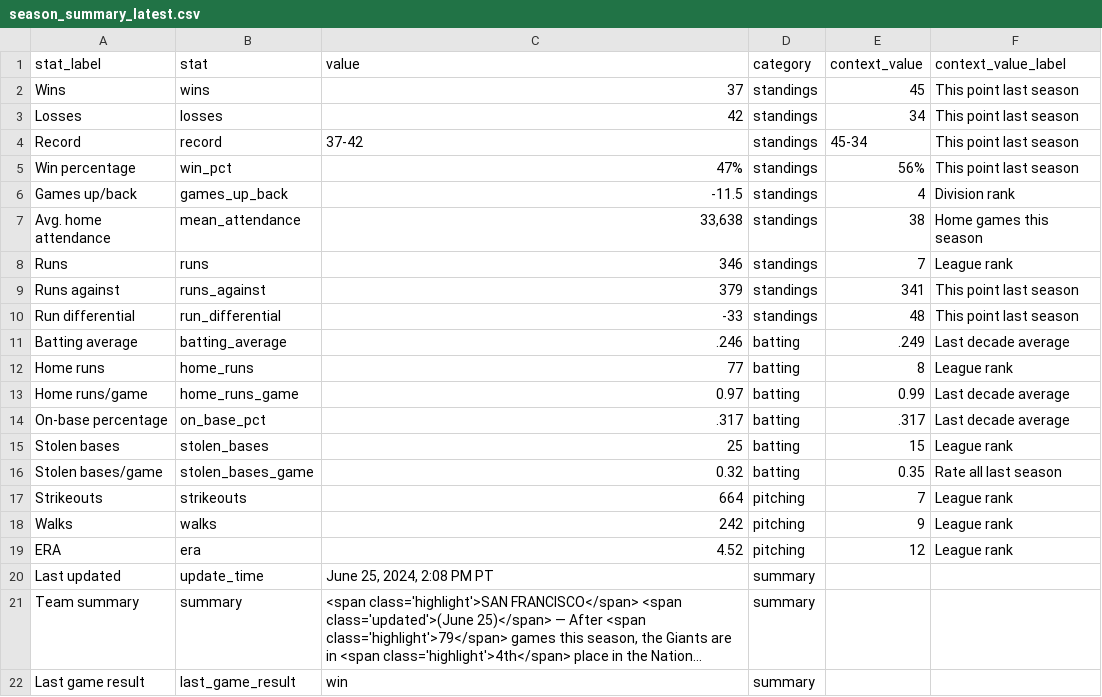
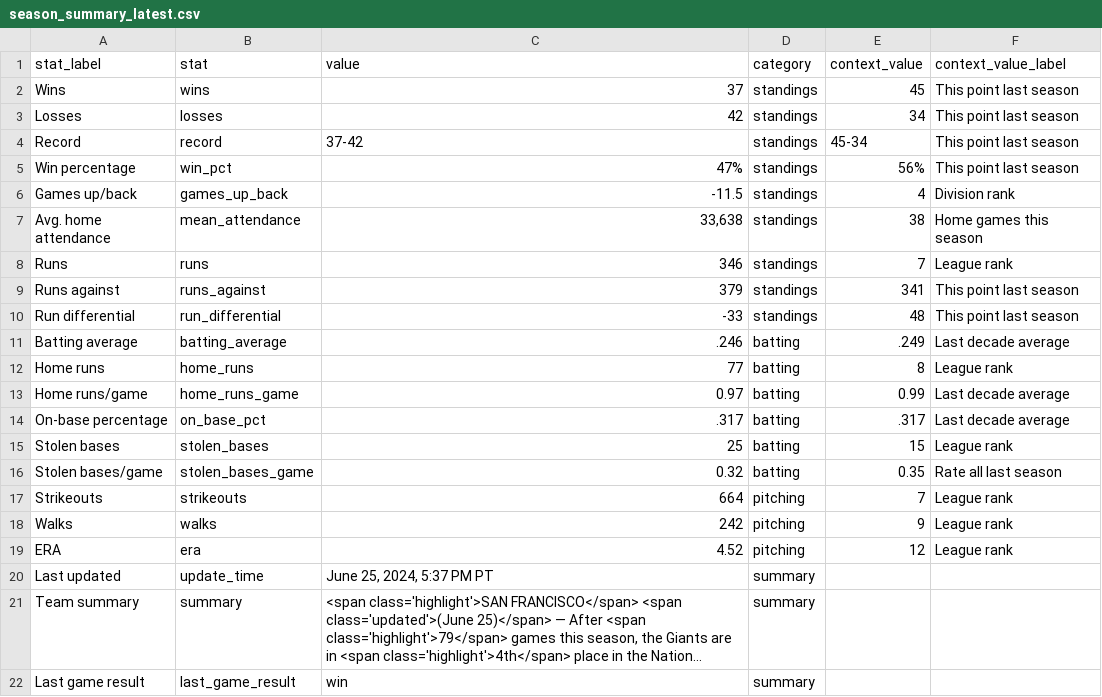
Before and after one commit to wilkens/giants, a CSV file: data/standings/season_summary_latest.csv, drawn as a sheet; long unchanged cells end in …; the diff names each change by its address in the sheet, - before the commit and + after, or states it on an @@ line.

Commit message:
Automated update of Giants data, visuals

```diff
--- a/data/standings/season_summary_latest.csv
+++ b/data/standings/season_summary_latest.csv
-C20 (value): June 25, 2024, 2:08 PM PT
+C20 (value): June 25, 2024, 5:37 PM PT
```
Also changed, not shown: 2 other files.
